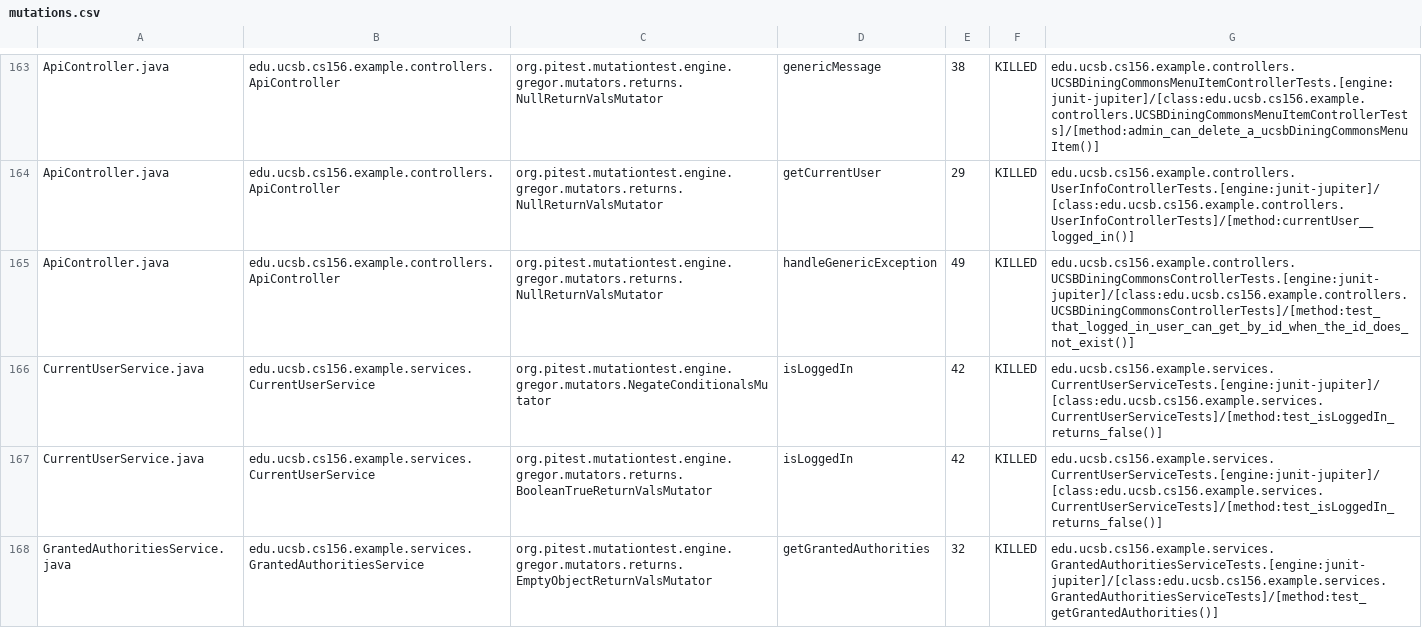
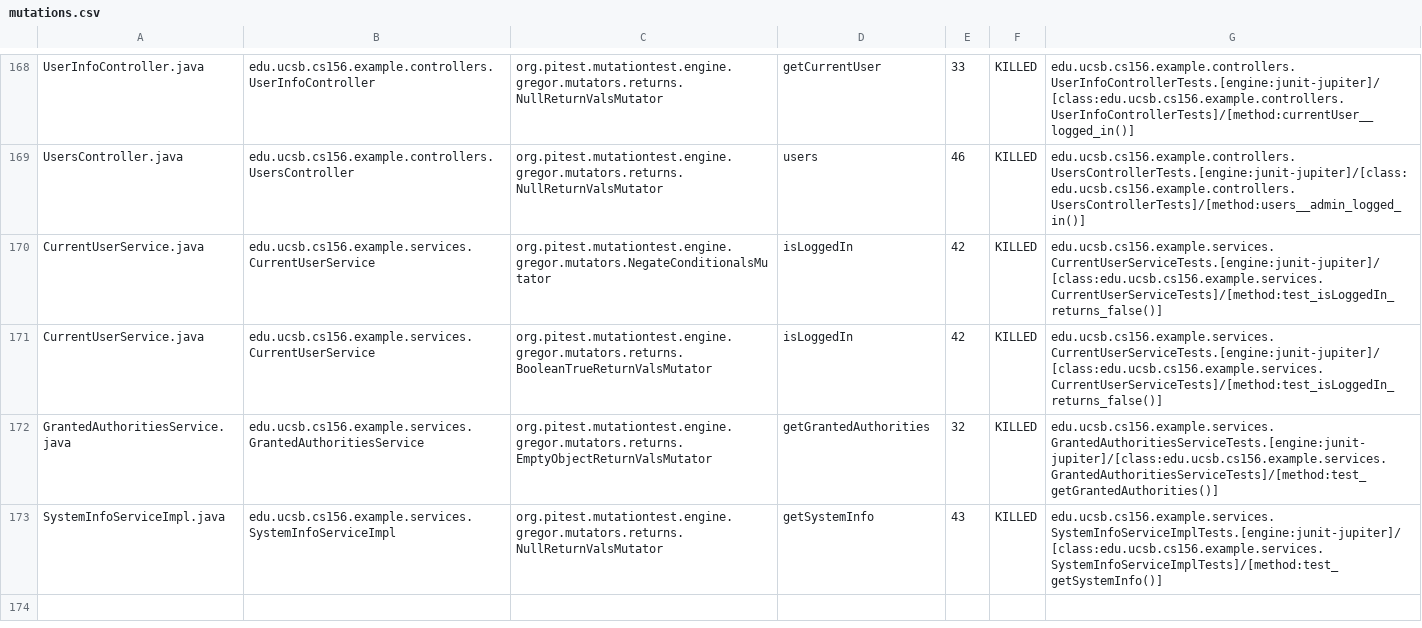
Before and after one commit to ucsb-cs156-s24/team03-s24-4pm-8, a CSV file: prs/98/pitest/mutations.csv, drawn as a sheet; only a part is shown, gaps mark what is left out; the shorter side is filled out with more unchanged rows; addresses are those after the commit; the diff covers the shown part only; the diff names each change by its address in the sheet, - before the commit and + after, or states it on an @@ line.

Commit message:
Deploying to gh-pages from @ ucsb-cs156-s24/team03-s24-4pm-8@b660620feb54f463a440c0dd8bd7d11249d6dc98 🚀

```diff
--- a/prs/98/pitest/mutations.csv
+++ b/prs/98/pitest/mutations.csv
-A168: ApiController.java
+A168: UserInfoController.java
-B168: edu.ucsb.cs156.example.controllers.ApiController
+B168: edu.ucsb.cs156.example.controllers.UserInfoController
-D168: genericMessage
+D168: getCurrentUser
-E168: 38
+E168: 33
-G168: edu.ucsb.cs156.example.controllers.UCSBDiningCommonsMenuItemControllerTests.[engine:junit-jupiter]/[class:edu.ucsb.cs156.example.controllers.UCSBDiningCommonsMenuItemControllerTests]/[method:admin_can_delete_a_ucsbDiningCommonsMenuItem()]
+G168: edu.ucsb.cs156.example.controllers.UserInfoControllerTests.[engine:junit-jupiter]/[class:edu.ucsb.cs156.example.controllers.UserInfoControllerTests]/[method:currentUser__logged_in()]
@@ row 164 moved to row 2: ApiController.java @@
-A169: ApiController.java
+A169: UsersController.java
-B169: edu.ucsb.cs156.example.controllers.ApiController
+B169: edu.ucsb.cs156.example.controllers.UsersController
-D169: handleGenericException
+D169: users
-E169: 49
+E169: 46
-G169: edu.ucsb.cs156.example.controllers.UCSBDiningCommonsControllerTests.[engine:junit-jupiter]/[class:edu.ucsb.cs156.example.controllers.UCSBDiningCommonsControllerTests]/[method:test_that_logged_in_user_can_get_by_id_when_the_id_does_not_exist()]
+G169: edu.ucsb.cs156.example.controllers.UsersControllerTests.[engine:junit-jupiter]/[class:edu.ucsb.cs156.example.controllers.UsersControllerTests]/[method:users__admin_logged_in()]
```
Also changed, not shown: 2 added rows, 2 removed rows, 106 moved rows and 4 edited cells elsewhere in this file, 18 other files.
